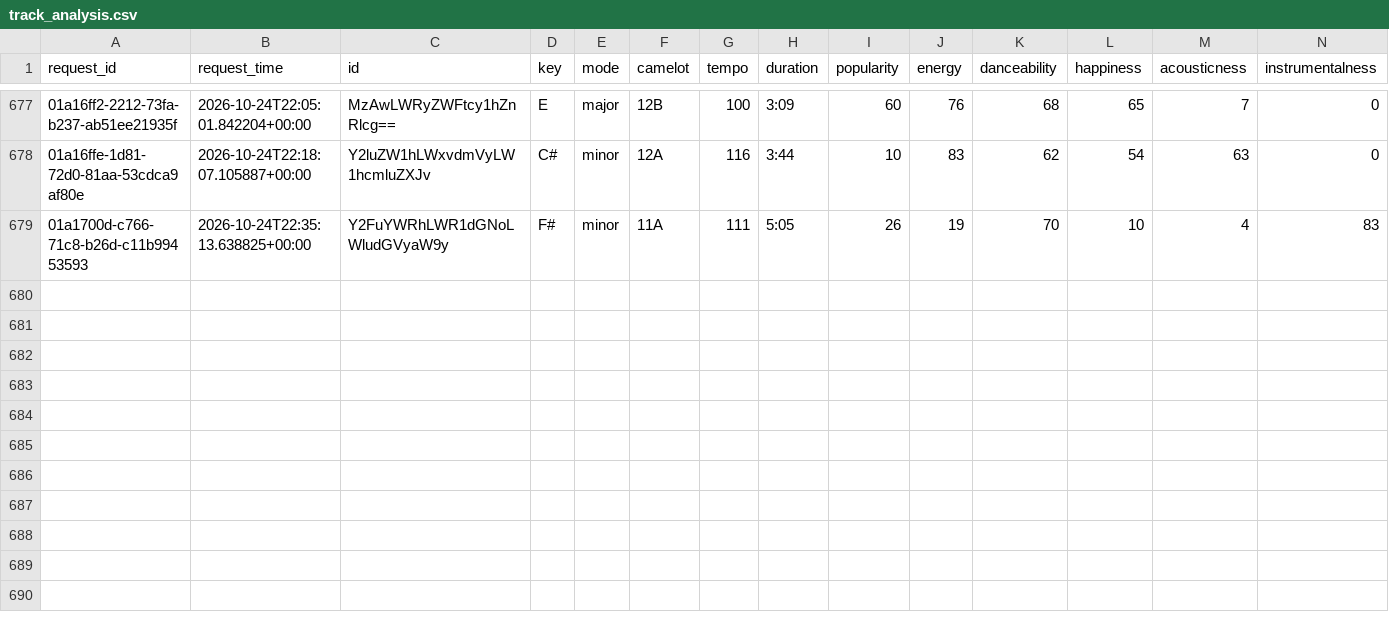
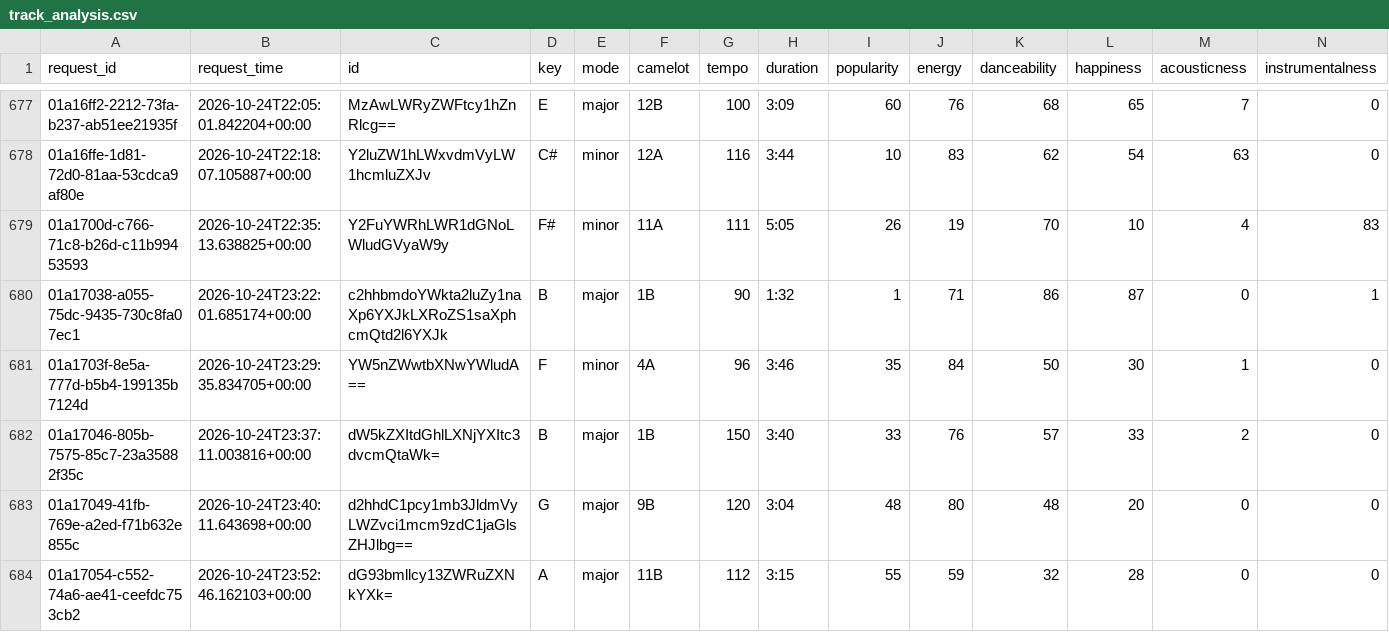
Before and after one commit to jdmremi/kcpr, a CSV file: track_analysis.csv, drawn as a sheet; only a part is shown, gaps mark what is left out; rows hold the shown columns only; the diff names each change by its address in the sheet, - before the commit and + after, or states it on an @@ line.

```diff
--- a/track_analysis.csv
+++ b/track_analysis.csv
+row 680: 01a17038-a055-75dc-9435-730c8fa07ec1 | 2026-10-24T23:22:01.685174+00:00 | c2hhbmdoYWkta2luZy1naXp6YXJkLXRoZS1saXphcmQtd2l6YXJk | B | major | 1B | 90 | 1:32 | 1 | 71 | 86 | 87 | 0 | 1
+row 681: 01a1703f-8e5a-777d-b5b4-199135b7124d | 2026-10-24T23:29:35.834705+00:00 | YW5nZWwtbXNwYWludA== | F | minor | 4A | 96 | 3:46 | 35 | 84 | 50 | 30 | 1 | 0
+row 682: 01a17046-805b-7575-85c7-23a35882f35c | 2026-10-24T23:37:11.003816+00:00 | dW5kZXItdGhlLXNjYXItc3dvcmQtaWk= | B | major | 1B | 150 | 3:40 | 33 | 76 | 57 | 33 | 2 | 0
+row 683: 01a17049-41fb-769e-a2ed-f71b632e855c | 2026-10-24T23:40:11.643698+00:00 | d2hhdC1pcy1mb3JldmVyLWZvci1mcm9zdC1jaGlsZHJlbg== | G | major | 9B | 120 | 3:04 | 48 | 80 | 48 | 20 | 0 | 0
+row 684: 01a17054-c552-74a6-ae41-ceefdc753cb2 | 2026-10-24T23:52:46.162103+00:00 | dG93bmllcy13ZWRuZXNkYXk= | A | major | 11B | 112 | 3:15 | 55 | 59 | 32 | 28 | 0 | 0
```
Also changed, not shown: now_playing.csv, track_metadata.csv, 1 other file.
